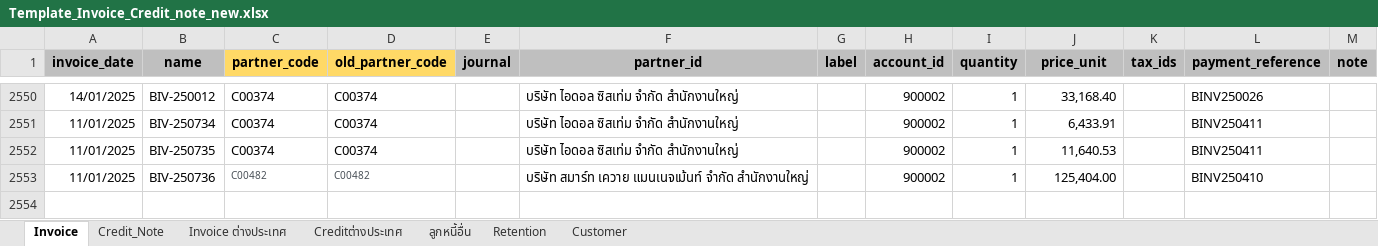
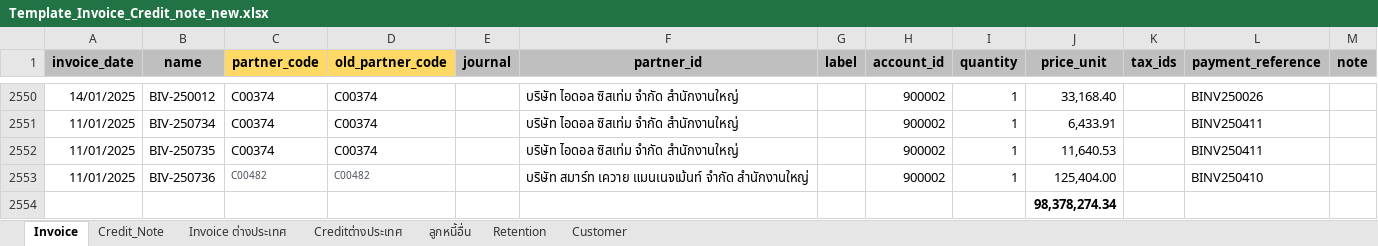
Before and after one commit to apcball/Project1, an Excel workbook: Import_Accounting/Template_Invoice_Credit_note_new.xlsx, sheet Invoice, drawn as a sheet; only a part is shown, gaps mark what is left out; values as stored, in another font and other column widths than the file's, no borders; the diff names each change by its address in the sheet, - before the commit and + after, or states it on an @@ line.

```diff
--- a/Import_Accounting/Template_Invoice_Credit_note_new.xlsx (sheet Invoice)
+++ b/Import_Accounting/Template_Invoice_Credit_note_new.xlsx (sheet Invoice)
+row 2554:  |  |  |  |  |  |  |  |  | 98,378,274.34
```
Also changed, not shown: sheet Invoice ต่างประเทศ, Import_Accounting/Template_Invoice_Credit_note.xlsx, Import_SO/Template_SO.xlsx, 7 other files.
